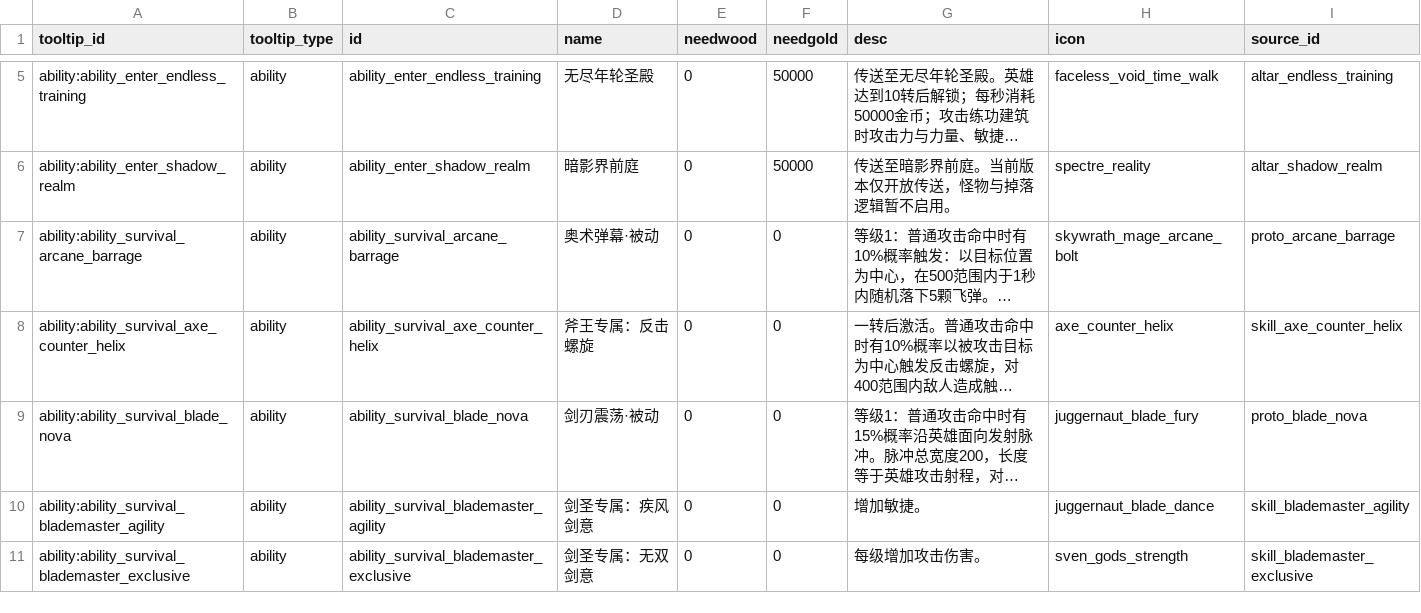
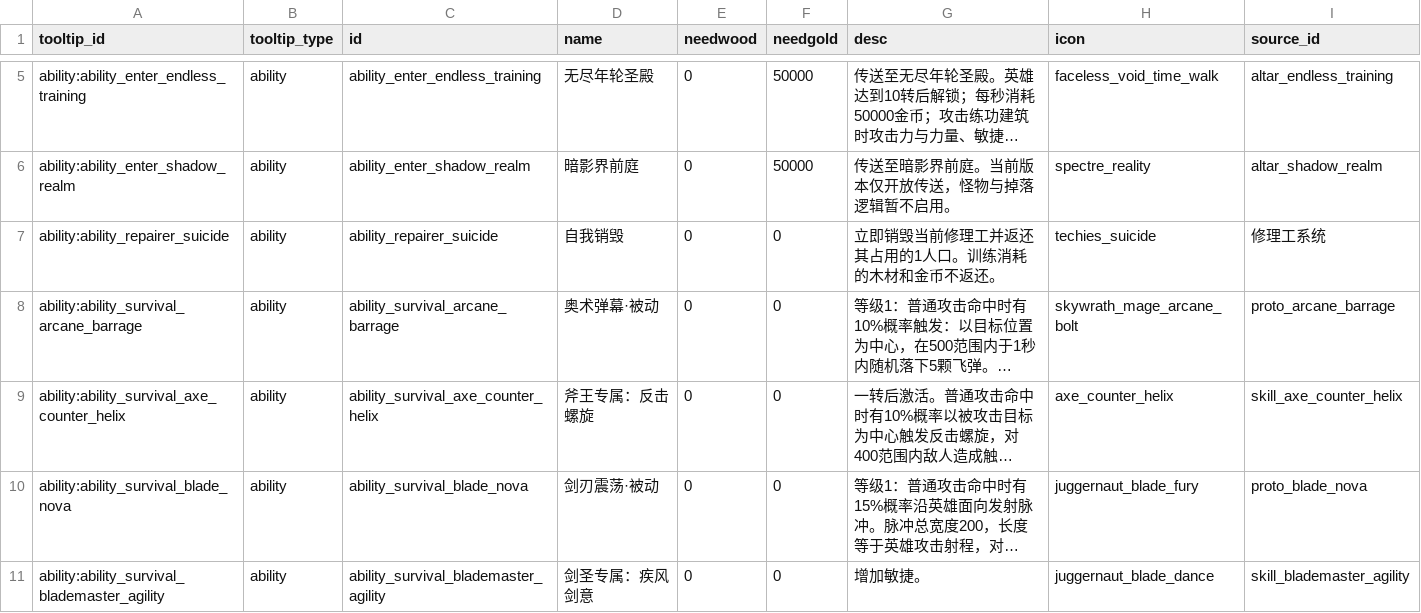
Before and after one commit to MouOwO/Survival, a CSV file: data/csv/公共规则/tooltip_definitions.csv, drawn as a sheet; only a part is shown, gaps mark what is left out; the shorter side is filled out with more unchanged rows; long unchanged cells end in …; the diff names each change by its address in the sheet, - before the commit and + after, or states it on an @@ line.

```diff
--- a/data/csv/公共规则/tooltip_definitions.csv
+++ b/data/csv/公共规则/tooltip_definitions.csv
+row 7: ability:ability_repairer_suicide | ability | ability_repairer_suicide | 自我销毁 | 0 | 0 | 立即销毁当前修理工并返还其占用的1人口。训练消耗的木材和金币不返还。 | techies_suicide | 修理工系统
```
Also changed, not shown: data/csv/建筑与工人系统/training_definitions.csv, 17 other files.
